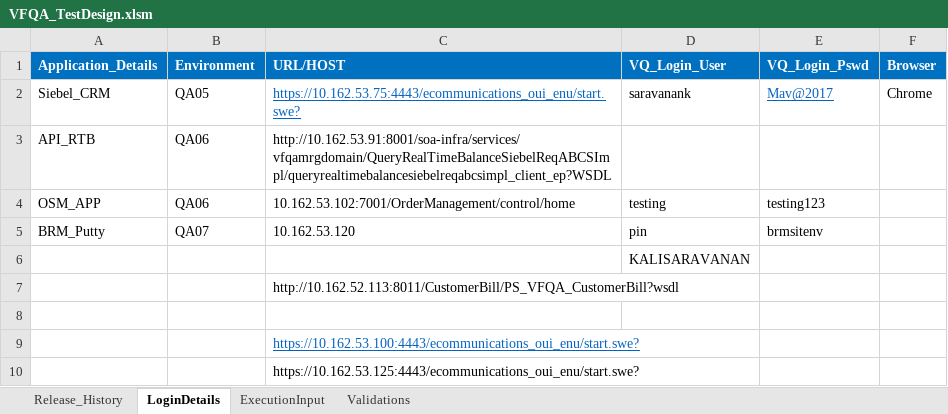
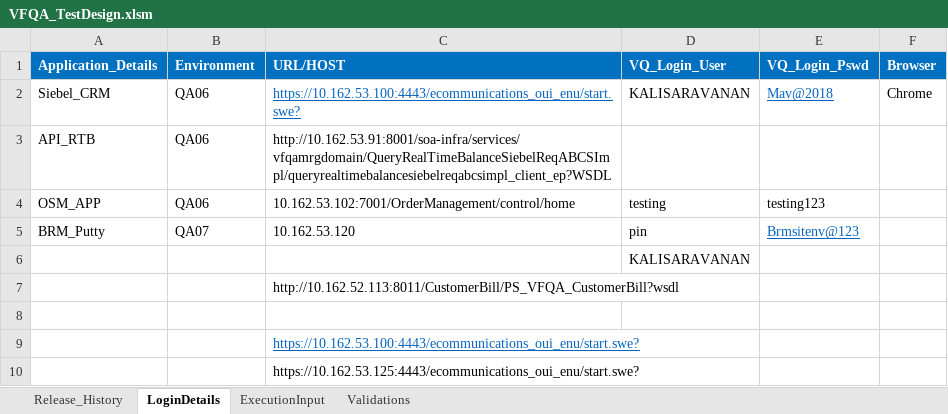
Before and after one commit to imran0404y/VFQA, an Excel workbook: Directory/VFQA_TestDesign.xlsm, sheet LoginDetails, drawn as a sheet; values as stored, in another font and other column widths than the file's, no borders; the diff names each change by its address in the sheet, - before the commit and + after, or states it on an @@ line.

```diff
--- a/Directory/VFQA_TestDesign.xlsm (sheet LoginDetails)
+++ b/Directory/VFQA_TestDesign.xlsm (sheet LoginDetails)
-B2 (Environment): QA05
+B2 (Environment): QA06
-C2 (URL/HOST): https://10.162.53.75:4443/ecommunications_oui_enu/start.swe?
+C2 (URL/HOST): https://10.162.53.100:4443/ecommunications_oui_enu/start.swe?
-D2 (VQ_Login_User): saravanank
+D2 (VQ_Login_User): KALISARAVANAN
-E2 (VQ_Login_Pswd): Mav@2017
+E2 (VQ_Login_Pswd): Mav@2018
-E5 (VQ_Login_Pswd): brmsitenv
+E5 (VQ_Login_Pswd): Brmsitenv@123
@@ E5 underline: off → on, text colour: black → #0563C1 @@
```
Also changed, not shown: sheet ExecutionInput, sheet Validations, Framework/Database/TestDataDB.xlsx, Framework/Storage/CommonDirectory.xlsx, 4 other files.
